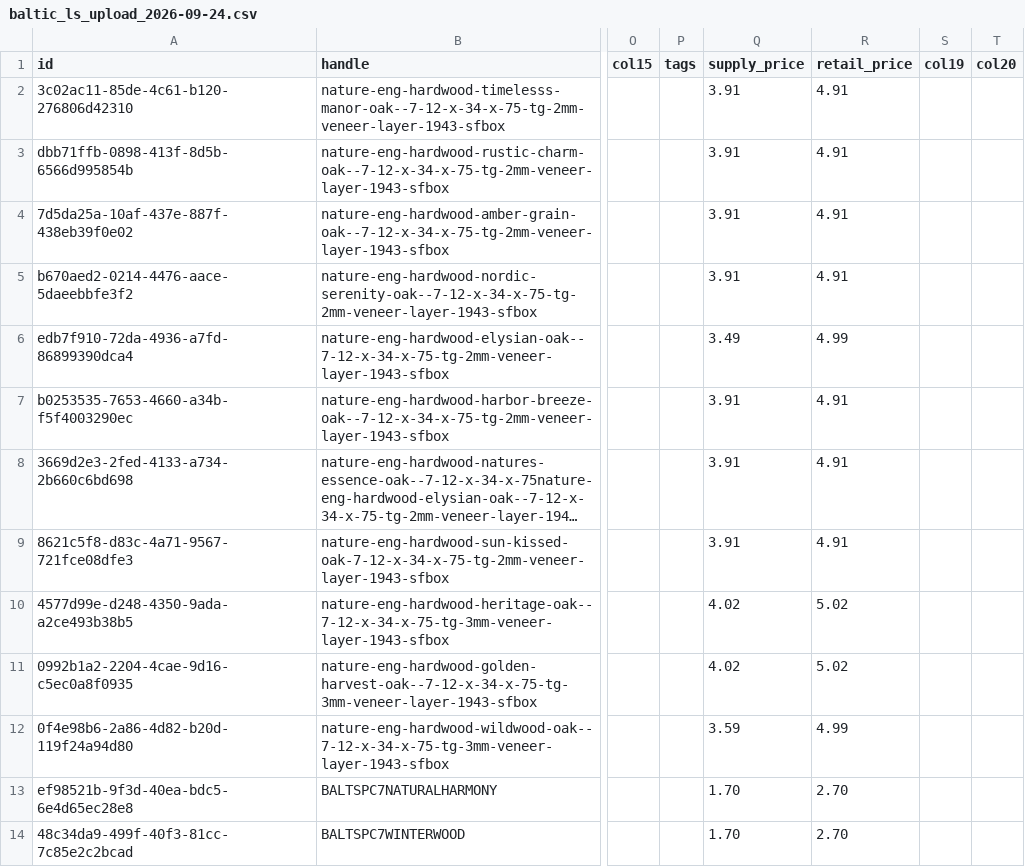
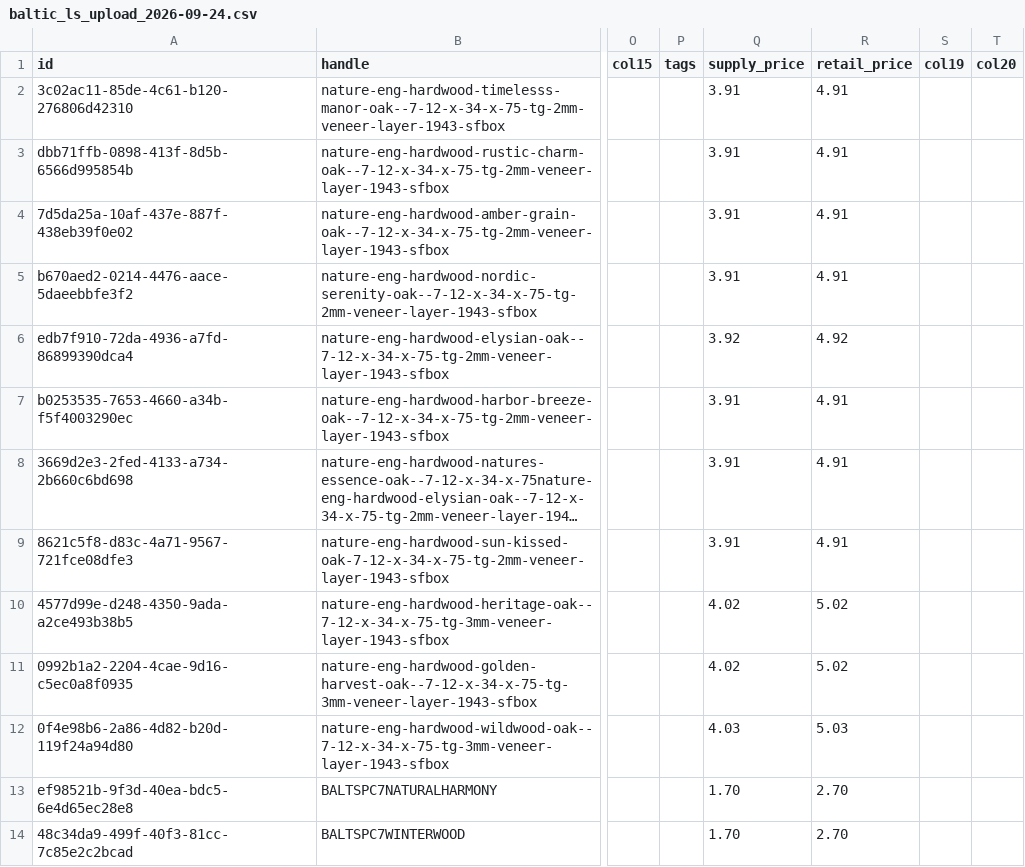
Before and after one commit to albertngo/titan-agents-repo, a CSV file: ingest/2026-09-24/baltic_ls_upload_2026-09-24.csv, drawn as a sheet; only a part is shown, gaps mark what is left out; long unchanged cells end in …; the diff names each change by its address in the sheet, - before the commit and + after, or states it on an @@ line.

```diff
--- a/ingest/2026-09-24/baltic_ls_upload_2026-09-24.csv
+++ b/ingest/2026-09-24/baltic_ls_upload_2026-09-24.csv
-Q6 (supply_price): 3.49
+Q6 (supply_price): 3.92
-R6 (retail_price): 4.99
+R6 (retail_price): 4.92
-Q12 (supply_price): 3.59
+Q12 (supply_price): 4.03
-R12 (retail_price): 4.99
+R12 (retail_price): 5.03
```
Also changed, not shown: ingest/2026-09-24/baltic_airtable_upload_2026-09-24.csv, ingest/2026-09-24/baltic_troubled_2026-09-24.csv, 6 other files.
